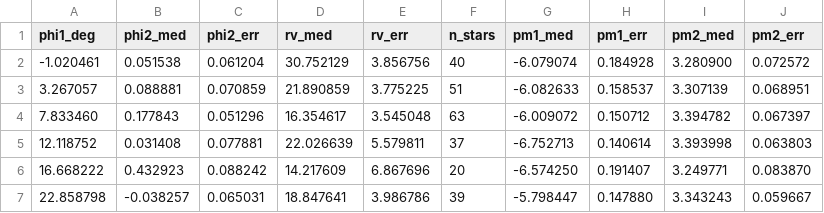
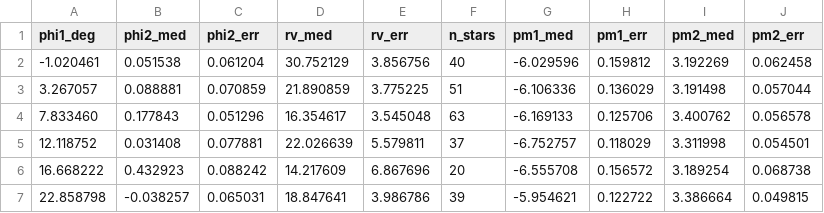
Before and after one commit to harald936/mw-halo-rotation, a CSV file: data/jhelum/jhelum_track.csv, drawn as a sheet.

```diff
--- a/data/jhelum/jhelum_track.csv
+++ b/data/jhelum/jhelum_track.csv
@@ -1,7 +1,7 @@
 phi1_deg,phi2_med,phi2_err,rv_med,rv_err,n_stars,pm1_med,pm1_err,pm2_med,pm2_err
--1.020461,0.051538,0.061204,30.752129,3.856756,40,-6.079074,0.184928,3.280900,0.072572
-3.267057,0.088881,0.070859,21.890859,3.775225,51,-6.082633,0.158537,3.307139,0.068951
-7.833460,0.177843,0.051296,16.354617,3.545048,63,-6.009072,0.150712,3.394782,0.067397
-12.118752,0.031408,0.077881,22.026639,5.579811,37,-6.752713,0.140614,3.393998,0.063803
-16.668222,0.432923,0.088242,14.217609,6.867696,20,-6.574250,0.191407,3.249771,0.083870
-22.858798,-0.038257,0.065031,18.847641,3.986786,39,-5.798447,0.147880,3.343243,0.059667
+-1.020461,0.051538,0.061204,30.752129,3.856756,40,-6.029596,0.159812,3.192269,0.062458
+3.267057,0.088881,0.070859,21.890859,3.775225,51,-6.106336,0.136029,3.191498,0.057044
+7.833460,0.177843,0.051296,16.354617,3.545048,63,-6.169133,0.125706,3.400762,0.056578
+12.118752,0.031408,0.077881,22.026639,5.579811,37,-6.752757,0.118029,3.311998,0.054501
+16.668222,0.432923,0.088242,14.217609,6.867696,20,-6.555708,0.156572,3.189254,0.068738
+22.858798,-0.038257,0.065031,18.847641,3.986786,39,-5.954621,0.122722,3.386664,0.049815
```
Also changed, not shown: 2 other files.
